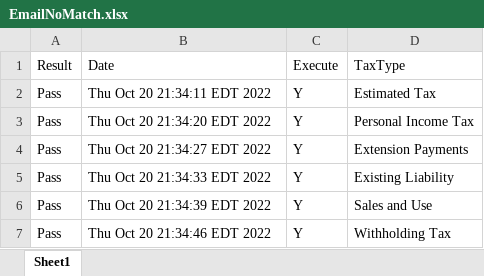
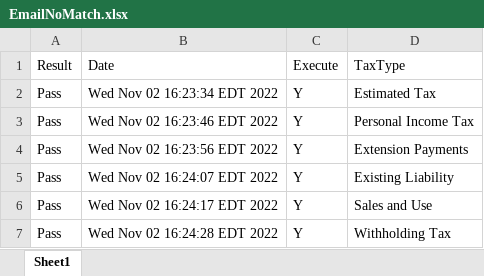
Before and after one commit to dcusend/VPS-Katalon, an Excel workbook: KatalonData/RADTestData/EmailNoMatch.xlsx, sheet Sheet1, drawn as a sheet; values as stored, in another font and other column widths than the file's, no borders; the diff names each change by its address in the sheet, - before the commit and + after, or states it on an @@ line.

```diff
--- a/KatalonData/RADTestData/EmailNoMatch.xlsx (sheet Sheet1)
+++ b/KatalonData/RADTestData/EmailNoMatch.xlsx (sheet Sheet1)
-B2 (Date): Thu Oct 20 21:34:11 EDT 2022
+B2 (Date): Wed Nov 02 16:23:34 EDT 2022
-B3 (Date): Thu Oct 20 21:34:20 EDT 2022
+B3 (Date): Wed Nov 02 16:23:46 EDT 2022
-B4 (Date): Thu Oct 20 21:34:27 EDT 2022
+B4 (Date): Wed Nov 02 16:23:56 EDT 2022
-B5 (Date): Thu Oct 20 21:34:33 EDT 2022
+B5 (Date): Wed Nov 02 16:24:07 EDT 2022
-B6 (Date): Thu Oct 20 21:34:39 EDT 2022
+B6 (Date): Wed Nov 02 16:24:17 EDT 2022
-B7 (Date): Thu Oct 20 21:34:46 EDT 2022
+B7 (Date): Wed Nov 02 16:24:28 EDT 2022
```
Also changed, not shown: KatalonData/RADTestData/PaymentsELHardCoded.xlsx, KatalonData/RADTestData/PaymentsHardCoded.xlsx, 20 other files.
